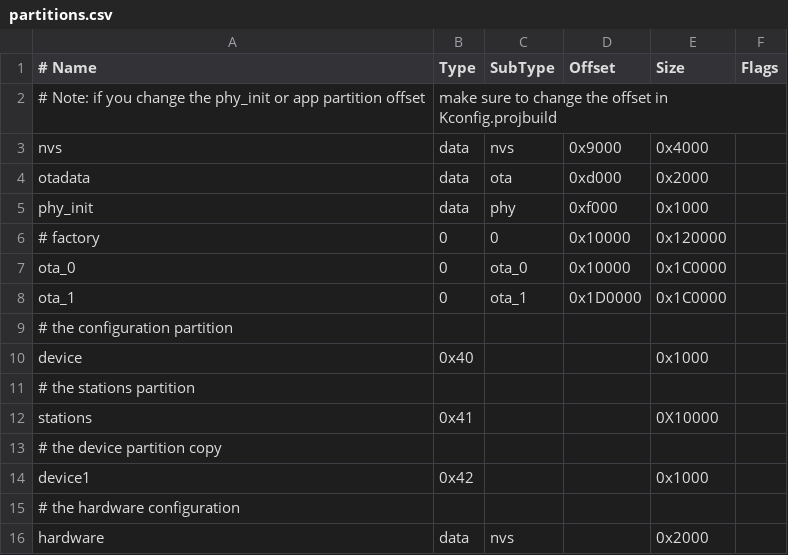
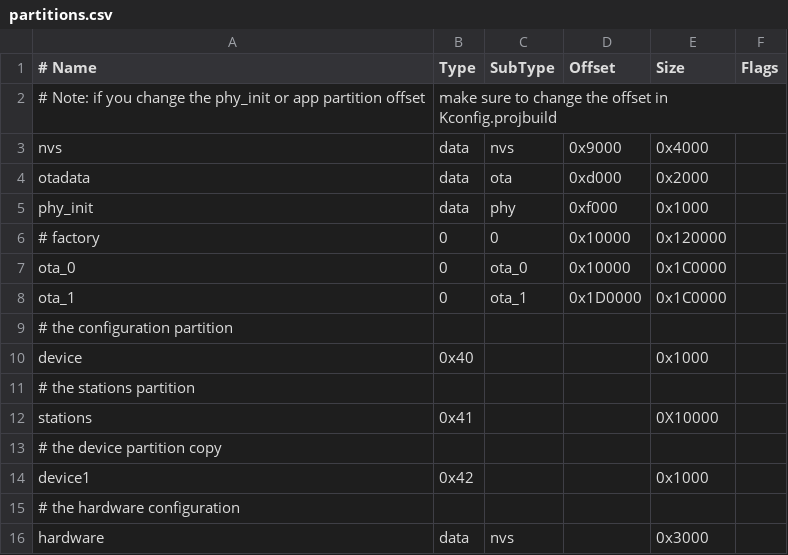
Before and after one commit to karawin/Ka-Radio32, a CSV file: partitions.csv, drawn as a sheet.

```diff
--- a/partitions.csv
+++ b/partitions.csv
@@ -15,2 +15,2 @@ device1,  0x42,      ,   ,         0x1000
 # the hardware configuration
-hardware, data, nvs  ,   ,         0x2000
+hardware, data, nvs  ,   ,         0x3000
```
Also changed, not shown: boards/ESPlay.csv, 29 other files.
